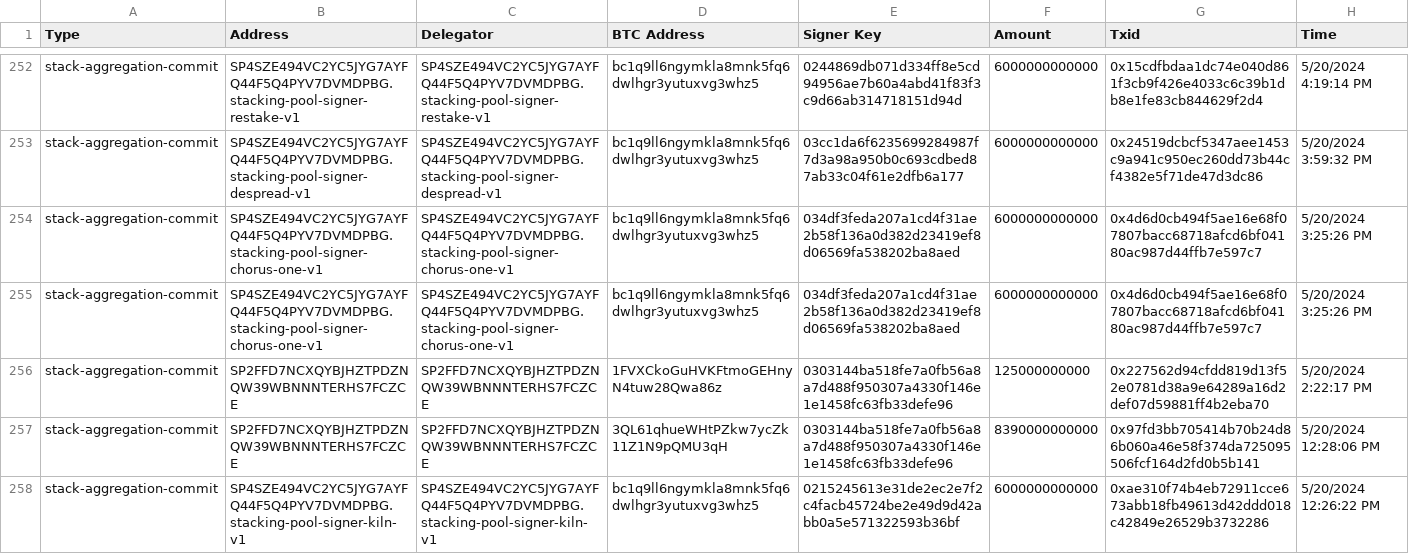
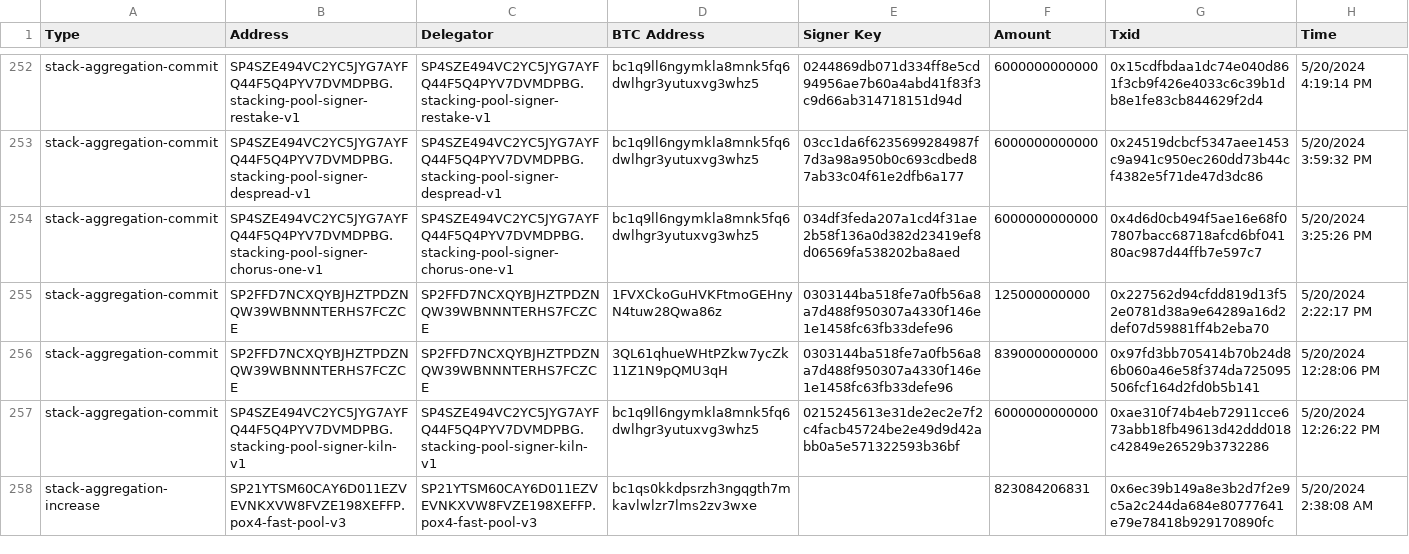
Before and after one commit to hstove/pox-events, a CSV file: data/mainnet/commit-events.csv, drawn as a sheet; only a part is shown, gaps mark what is left out; the shorter side is filled out with more unchanged rows; the diff names each change by its address in the sheet, - before the commit and + after, or states it on an @@ line.

```diff
--- a/data/mainnet/commit-events.csv
+++ b/data/mainnet/commit-events.csv
-row 255: stack-aggregation-commit | SP4SZE494VC2YC5JYG7AYFQ44F5Q4PYV7DVMDPBG.stacking-pool-signer-chorus-one-v1 | SP4SZE494VC2YC5JYG7AYFQ44F5Q4PYV7DVMDPBG.stacking-pool-signer-chorus-one-v1 | bc1q9ll6ngymkla8mnk5fq6dwlhgr3yutuxvg3whz5 | 034df3feda207a1cd4f31ae2b58f136a0d382d23419ef8d06569fa538202ba8aed | 6000000000000 | 0x4d6d0cb494f5ae16e68f07807bacc68718afcd6bf04180ac987d44ffb7e597c7 | 5/20/2024 3:25:26 PM
```
Also changed, not shown: data/mainnet/signer-nodes.csv, 7 other files.
